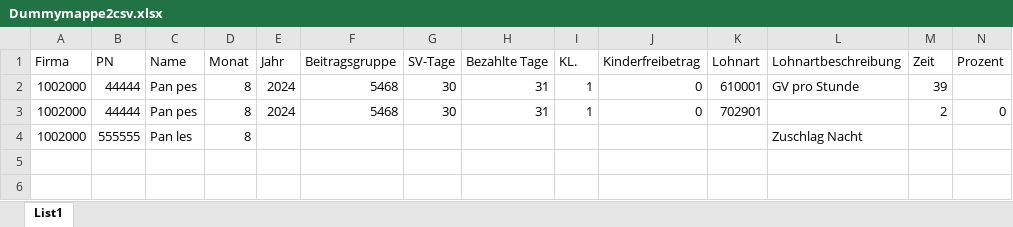
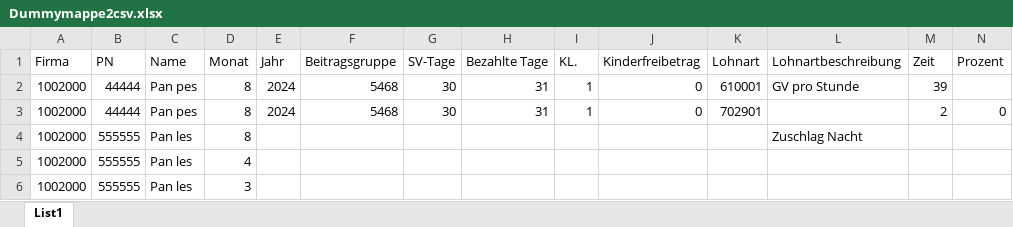
Before and after one commit to MartinaBoskova/projectmaturitainf, an Excel workbook: Dummymappe2csv.xlsx, sheet List1, drawn as a sheet; only a part is shown; values as stored, in another font and other column widths than the file's, no borders; rows hold the shown columns only; the diff names each change by its address in the sheet, - before the commit and + after, or states it on an @@ line.

```diff
--- a/Dummymappe2csv.xlsx (sheet List1)
+++ b/Dummymappe2csv.xlsx (sheet List1)
+row 5: 1002000 | 555555 | Pan les | 4
+row 6: 1002000 | 555555 | Pan les | 3
```
Also changed, not shown: Qualität_11_24.xlsx, 2 other files.
